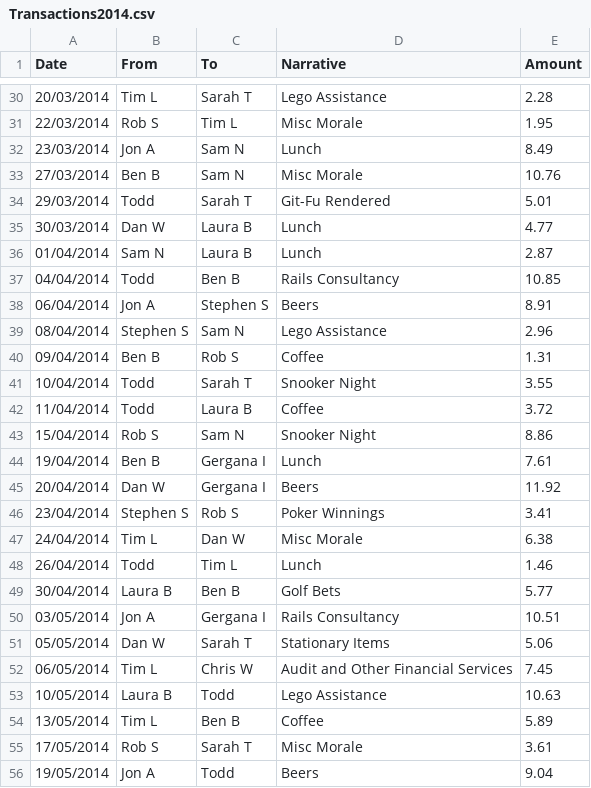
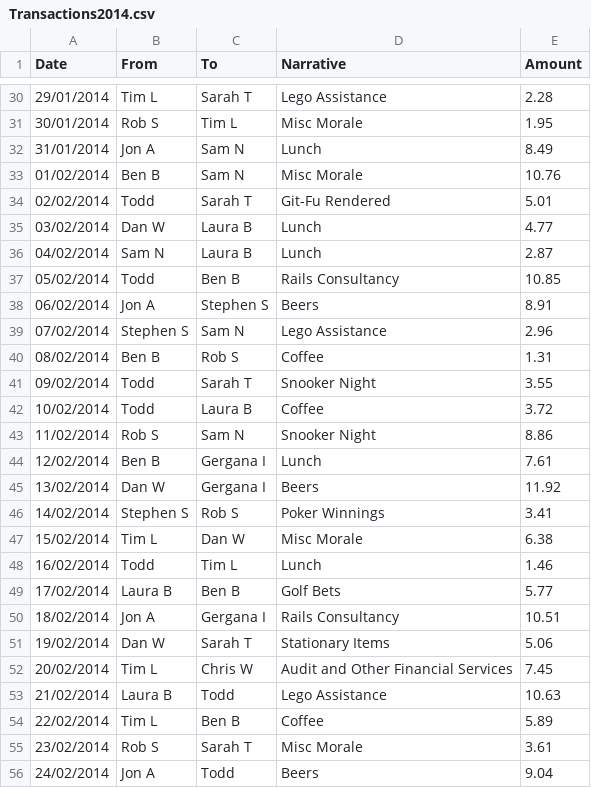
Before and after one commit to Alicewenban/InternBootcamp2018_Alice, a CSV file: SupportBank/Transactions2014.csv, drawn as a sheet; only a part is shown, gaps mark what is left out; the diff covers the shown part only.

```diff
--- a/SupportBank/Transactions2014.csv
+++ b/SupportBank/Transactions2014.csv
@@ -30,27 +30,27 @@ Date,From,To,Narrative,Amount
-20/03/2014,Tim L,Sarah T,Lego Assistance,2.28
-22/03/2014,Rob S,Tim L,Misc Morale,1.95
-23/03/2014,Jon A,Sam N,Lunch,8.49
-27/03/2014,Ben B,Sam N,Misc Morale,10.76
-29/03/2014,Todd,Sarah T,Git-Fu Rendered,5.01
-30/03/2014,Dan W,Laura B,Lunch,4.77
-01/04/2014,Sam N,Laura B,Lunch,2.87
-04/04/2014,Todd,Ben B,Rails Consultancy,10.85
-06/04/2014,Jon A,Stephen S,Beers,8.91
-08/04/2014,Stephen S,Sam N,Lego Assistance,2.96
-09/04/2014,Ben B,Rob S,Coffee,1.31
-10/04/2014,Todd,Sarah T,Snooker Night,3.55
-11/04/2014,Todd,Laura B,Coffee,3.72
-15/04/2014,Rob S,Sam N,Snooker Night,8.86
-19/04/2014,Ben B,Gergana I,Lunch,7.61
-20/04/2014,Dan W,Gergana I,Beers,11.92
-23/04/2014,Stephen S,Rob S,Poker Winnings,3.41
-24/04/2014,Tim L,Dan W,Misc Morale,6.38
-26/04/2014,Todd,Tim L,Lunch,1.46
-30/04/2014,Laura B,Ben B,Golf Bets,5.77
-03/05/2014,Jon A,Gergana I,Rails Consultancy,10.51
-05/05/2014,Dan W,Sarah T,Stationary Items,5.06
-06/05/2014,Tim L,Chris W,Audit and Other Financial Services,7.45
-10/05/2014,Laura B,Todd,Lego Assistance,10.63
-13/05/2014,Tim L,Ben B,Coffee,5.89
-17/05/2014,Rob S,Sarah T,Misc Morale,3.61
-19/05/2014,Jon A,Todd,Beers,9.04
+29/01/2014,Tim L,Sarah T,Lego Assistance,2.28
+30/01/2014,Rob S,Tim L,Misc Morale,1.95
+31/01/2014,Jon A,Sam N,Lunch,8.49
+01/02/2014,Ben B,Sam N,Misc Morale,10.76
+02/02/2014,Todd,Sarah T,Git-Fu Rendered,5.01
+03/02/2014,Dan W,Laura B,Lunch,4.77
+04/02/2014,Sam N,Laura B,Lunch,2.87
+05/02/2014,Todd,Ben B,Rails Consultancy,10.85
+06/02/2014,Jon A,Stephen S,Beers,8.91
+07/02/2014,Stephen S,Sam N,Lego Assistance,2.96
+08/02/2014,Ben B,Rob S,Coffee,1.31
+09/02/2014,Todd,Sarah T,Snooker Night,3.55
+10/02/2014,Todd,Laura B,Coffee,3.72
+11/02/2014,Rob S,Sam N,Snooker Night,8.86
+12/02/2014,Ben B,Gergana I,Lunch,7.61
+13/02/2014,Dan W,Gergana I,Beers,11.92
+14/02/2014,Stephen S,Rob S,Poker Winnings,3.41
+15/02/2014,Tim L,Dan W,Misc Morale,6.38
+16/02/2014,Todd,Tim L,Lunch,1.46
+17/02/2014,Laura B,Ben B,Golf Bets,5.77
+18/02/2014,Jon A,Gergana I,Rails Consultancy,10.51
+19/02/2014,Dan W,Sarah T,Stationary Items,5.06
+20/02/2014,Tim L,Chris W,Audit and Other Financial Services,7.45
+21/02/2014,Laura B,Todd,Lego Assistance,10.63
+22/02/2014,Tim L,Ben B,Coffee,5.89
+23/02/2014,Rob S,Sarah T,Misc Morale,3.61
+24/02/2014,Jon A,Todd,Beers,9.04
```
Also changed, not shown: 120 edited cells elsewhere in this file, 9 other files.
